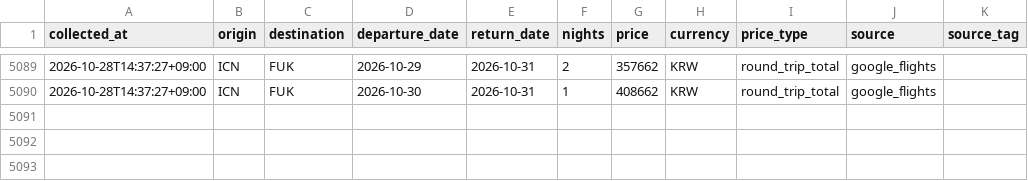
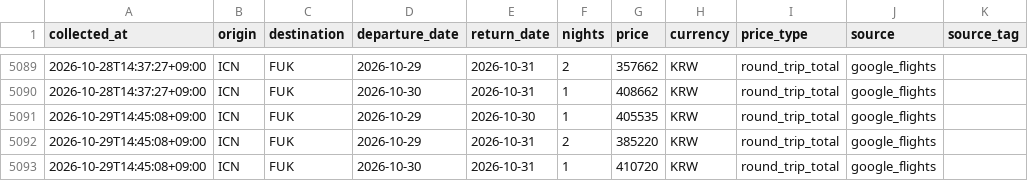
Before and after one commit to shiptopmin/fly, a CSV file: data/history/ICN-FUK.csv, drawn as a sheet; only a part is shown, gaps mark what is left out.

```diff
--- a/data/history/ICN-FUK.csv
+++ b/data/history/ICN-FUK.csv
@@ -5090 +5090,4 @@
 2026-10-28T14:37:27+09:00,ICN,FUK,2026-10-30,2026-10-31,1,408662,KRW,round_trip_total,google_flights,
+2026-10-29T14:45:08+09:00,ICN,FUK,2026-10-29,2026-10-30,1,405535,KRW,round_trip_total,google_flights,
+2026-10-29T14:45:08+09:00,ICN,FUK,2026-10-29,2026-10-31,2,385220,KRW,round_trip_total,google_flights,
+2026-10-29T14:45:08+09:00,ICN,FUK,2026-10-30,2026-10-31,1,410720,KRW,round_trip_total,google_flights,
```
Also changed, not shown: data/diagnostics/semantics_checks.csv, data/history/ICN-KIX.csv, 6 other files.
